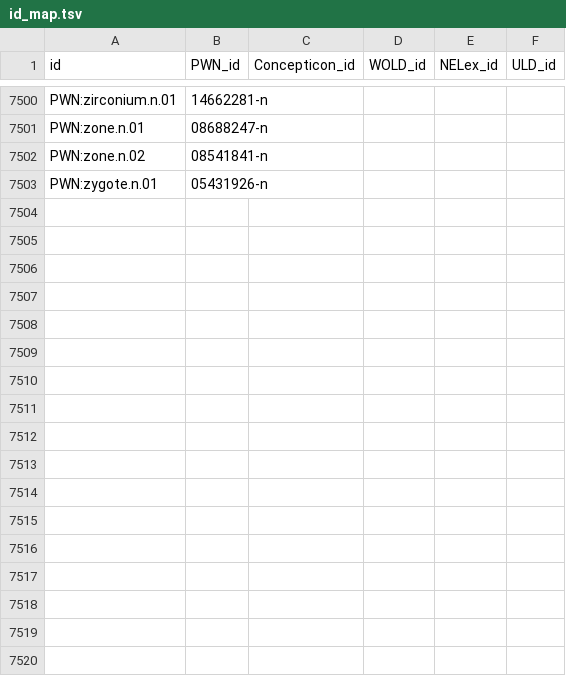
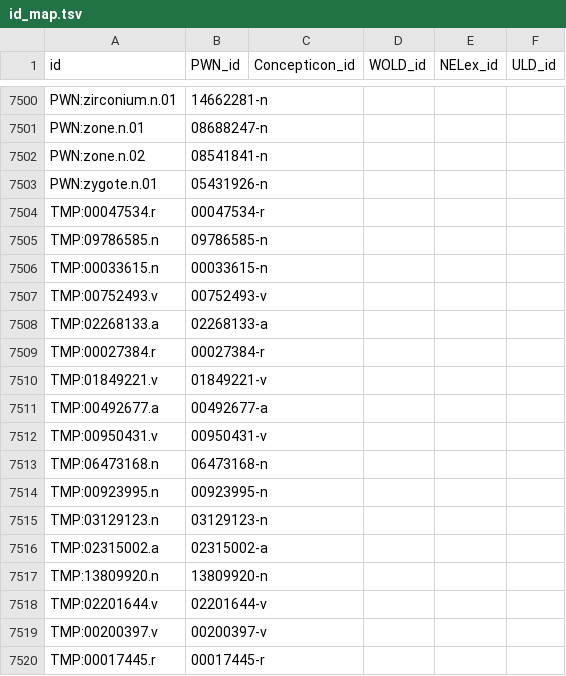
Before and after one commit to barumau/panlexia, a TSV file: data/id_map.tsv, drawn as a sheet; only a part is shown, gaps mark what is left out; the diff names each change by its address in the sheet, - before the commit and + after, or states it on an @@ line.

```diff
--- a/data/id_map.tsv
+++ b/data/id_map.tsv
+row 7504: TMP:00047534.r | 00047534-r
+row 7505: TMP:09786585.n | 09786585-n
+row 7506: TMP:00033615.n | 00033615-n
+row 7507: TMP:00752493.v | 00752493-v
+row 7508: TMP:02268133.a | 02268133-a
+row 7509: TMP:00027384.r | 00027384-r
+row 7510: TMP:01849221.v | 01849221-v
+row 7511: TMP:00492677.a | 00492677-a
+row 7512: TMP:00950431.v | 00950431-v
+row 7513: TMP:06473168.n | 06473168-n
+row 7514: TMP:00923995.n | 00923995-n
+row 7515: TMP:03129123.n | 03129123-n
+row 7516: TMP:02315002.a | 02315002-a
+row 7517: TMP:13809920.n | 13809920-n
+row 7518: TMP:02201644.v | 02201644-v
+row 7519: TMP:00200397.v | 00200397-v
+row 7520: TMP:00017445.r | 00017445-r
```
Also changed, not shown: concepts/E/eng-definition.tsv, dict/E/eng.tsv.
